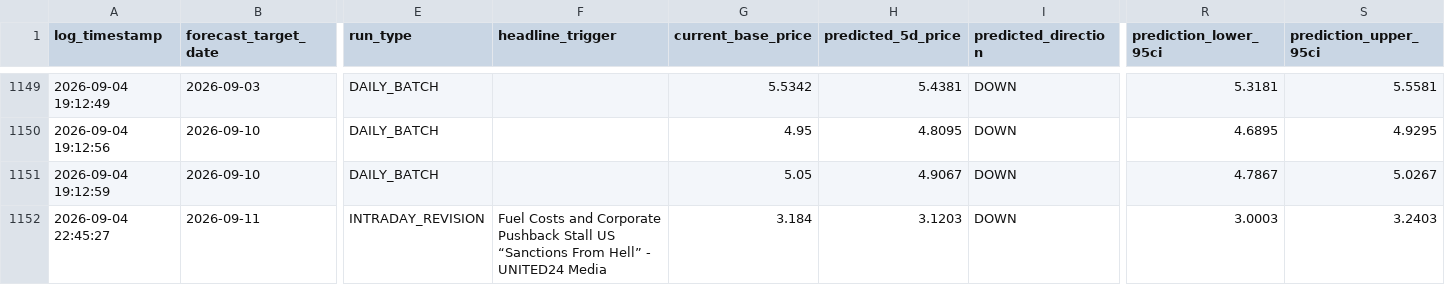
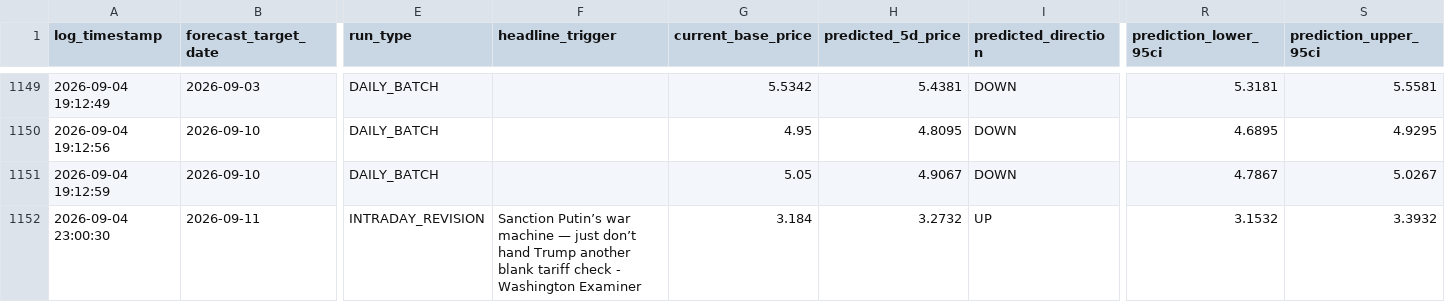
Before and after one commit to KoshiirRa/midgley, a CSV file: data/prediction_history.csv, drawn as a sheet; only a part is shown, gaps mark what is left out; the diff names each change by its address in the sheet, - before the commit and + after, or states it on an @@ line.

```diff
--- a/data/prediction_history.csv
+++ b/data/prediction_history.csv
-A1152 (log_timestamp): 2026-09-04 22:45:27
+A1152 (log_timestamp): 2026-09-04 23:00:30
-F1152 (headline_trigger): Fuel Costs and Corporate Pushback Stall US “Sanctions From Hell” - UNITED24 Media
+F1152 (headline_trigger): Sanction Putin’s war machine — just don’t hand Trump another blank tariff check - Washington Examiner
-H1152 (predicted_5d_price): 3.1203
+H1152 (predicted_5d_price): 3.2732
-I1152 (predicted_direction): DOWN
+I1152 (predicted_direction): UP
-R1152 (prediction_lower_95ci): 3.0003
+R1152 (prediction_lower_95ci): 3.1532
-S1152 (prediction_upper_95ci): 3.2403
+S1152 (prediction_upper_95ci): 3.3932
```
Also changed, not shown: 12 other files.
